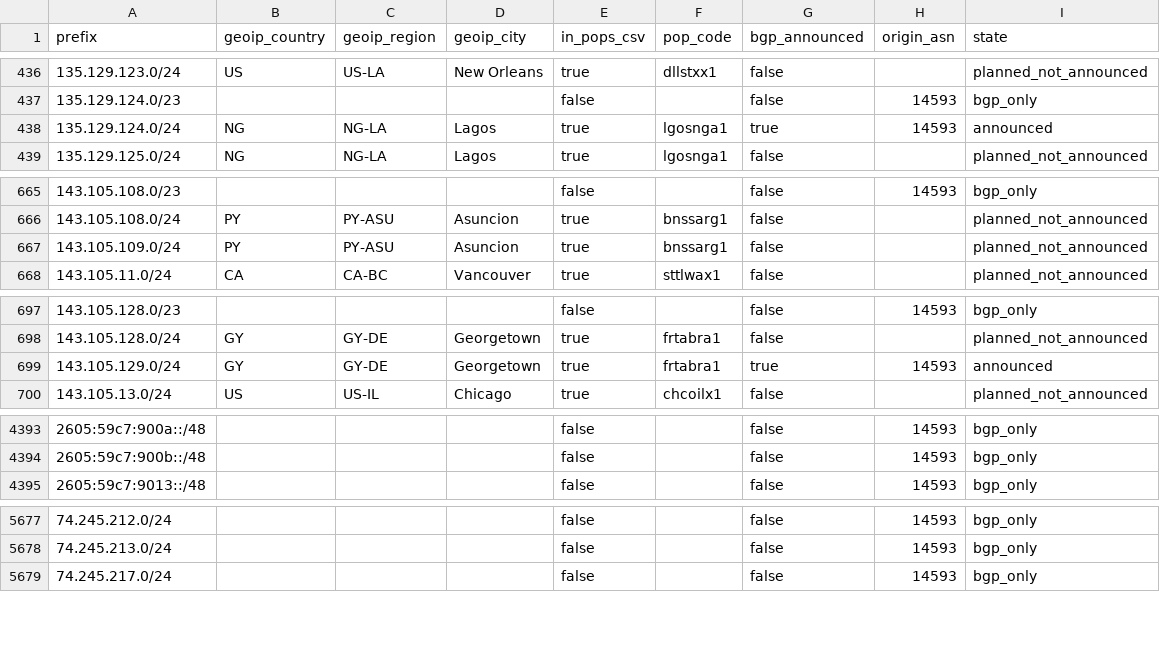
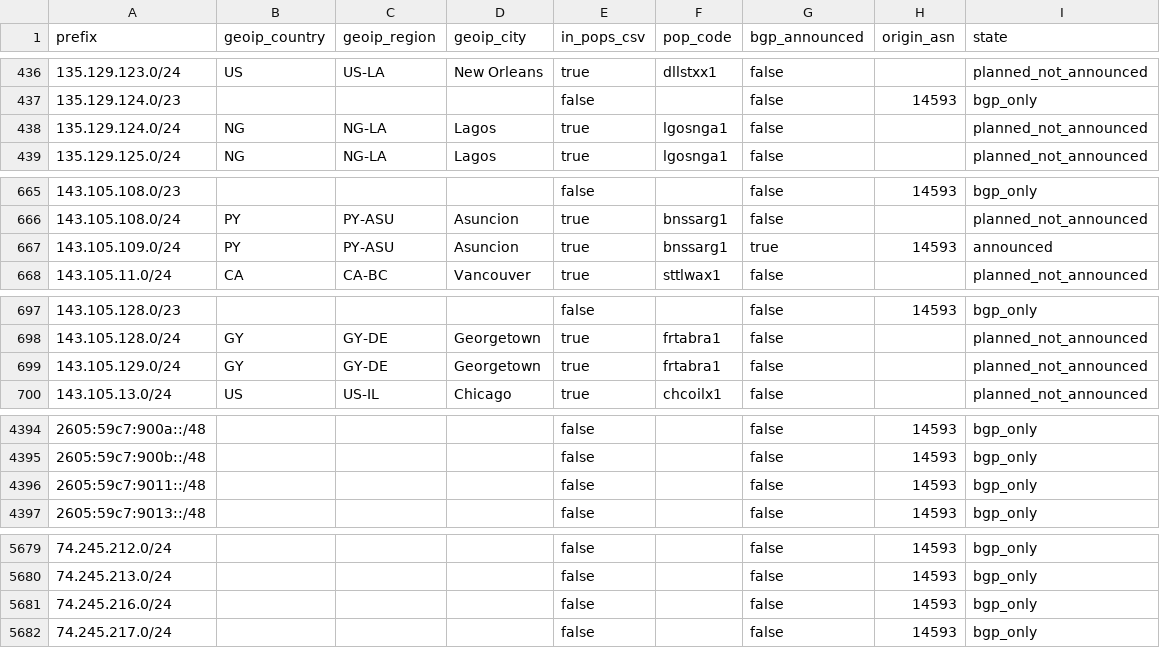
Before and after one commit to ipanalytics/Sat-geoip, a CSV file: outputs/starlink-geoip-vs-bgp.csv, drawn as a sheet; only a part is shown, gaps mark what is left out; the diff covers the shown part only.

```diff
--- a/outputs/starlink-geoip-vs-bgp.csv
+++ b/outputs/starlink-geoip-vs-bgp.csv
@@ -437,3 +437,3 @@ prefix,geoip_country,geoip_region,geoip_city,in_pops_csv,pop_code,bgp_announced,
 135.129.124.0/23,,,,false,,false,14593,bgp_only
-135.129.124.0/24,NG,NG-LA,Lagos,true,lgosnga1,true,14593,announced
+135.129.124.0/24,NG,NG-LA,Lagos,true,lgosnga1,false,,planned_not_announced
 135.129.125.0/24,NG,NG-LA,Lagos,true,lgosnga1,false,,planned_not_announced
@@ -666,3 +666,3 @@ prefix,geoip_country,geoip_region,geoip_city,in_pops_csv,pop_code,bgp_announced,
 143.105.108.0/24,PY,PY-ASU,Asuncion,true,bnssarg1,false,,planned_not_announced
-143.105.109.0/24,PY,PY-ASU,Asuncion,true,bnssarg1,false,,planned_not_announced
+143.105.109.0/24,PY,PY-ASU,Asuncion,true,bnssarg1,true,14593,announced
 143.105.11.0/24,CA,CA-BC,Vancouver,true,sttlwax1,false,,planned_not_announced
@@ -698,3 +698,3 @@ prefix,geoip_country,geoip_region,geoip_city,in_pops_csv,pop_code,bgp_announced,
 143.105.128.0/24,GY,GY-DE,Georgetown,true,frtabra1,false,,planned_not_announced
-143.105.129.0/24,GY,GY-DE,Georgetown,true,frtabra1,true,14593,announced
+143.105.129.0/24,GY,GY-DE,Georgetown,true,frtabra1,false,,planned_not_announced
 143.105.13.0/24,US,US-IL,Chicago,true,chcoilx1,false,,planned_not_announced
@@ -4394,2 +4395,3 @@ prefix,geoip_country,geoip_region,geoip_city,in_pops_csv,pop_code,bgp_announced,
 2605:59c7:900b::/48,,,,false,,false,14593,bgp_only
+2605:59c7:9011::/48,,,,false,,false,14593,bgp_only
 2605:59c7:9013::/48,,,,false,,false,14593,bgp_only
@@ -5678,2 +5680,3 @@ prefix,geoip_country,geoip_region,geoip_city,in_pops_csv,pop_code,bgp_announced,
 74.245.213.0/24,,,,false,,false,14593,bgp_only
+74.245.216.0/24,,,,false,,false,14593,bgp_only
 74.245.217.0/24,,,,false,,false,14593,bgp_only
```
Also changed, not shown: 3 added rows, 2 removed rows and 9 edited cells elsewhere in this file, 10 other files.
